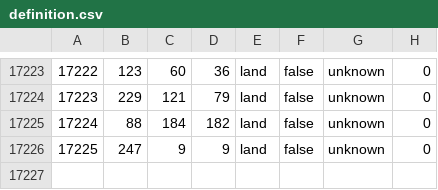
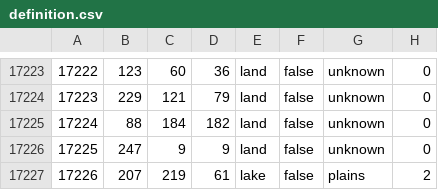
Before and after one commit to aridoitsu/ashesoftheoldorder, a CSV file: map/definition.csv, drawn as a sheet; only a part is shown, gaps mark what is left out; the diff names each change by its address in the sheet, - before the commit and + after, or states it on an @@ line.

```diff
--- a/map/definition.csv
+++ b/map/definition.csv
+row 17227: 17226 | 207 | 219 | 61 | lake | false | plains | 2
```
Also changed, not shown: 17 other files.
